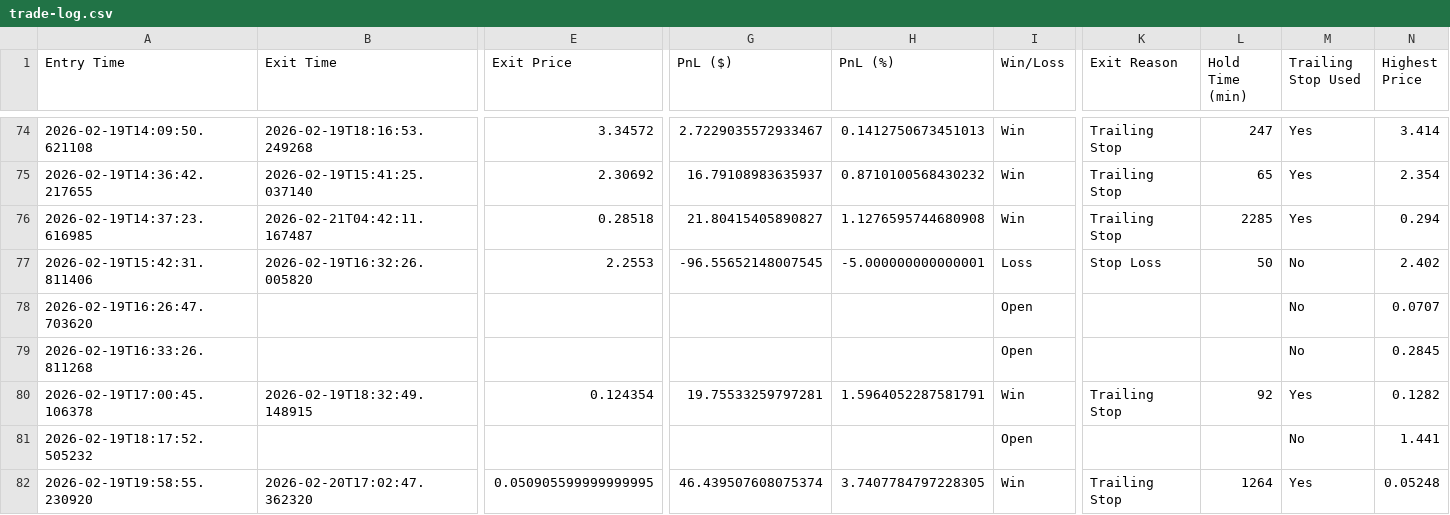
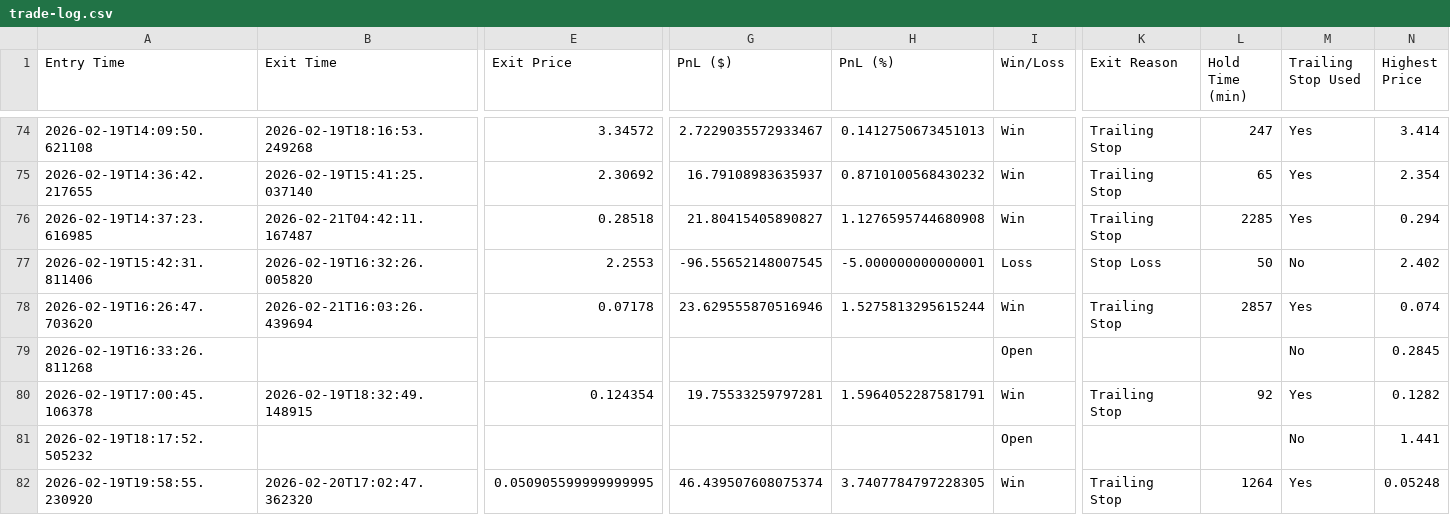
Before and after one commit to nick353/Clawdbot-save, a CSV file: data/trade-log.csv, drawn as a sheet; only a part is shown, gaps mark what is left out; the diff covers the shown part only; the diff names each change by its address in the sheet, - before the commit and + after, or states it on an @@ line.

```diff
--- a/data/trade-log.csv
+++ b/data/trade-log.csv
-B78 (Exit Time): (empty)
+B78 (Exit Time): 2026-02-21T16:03:26.439694
-E78 (Exit Price): (empty)
+E78 (Exit Price): 0.07178
-G78 (PnL ($)): (empty)
+G78 (PnL ($)): 23.629555870516946
-H78 (PnL (%)): (empty)
+H78 (PnL (%)): 1.5275813295615244
-I78 (Win/Loss): Open
+I78 (Win/Loss): Win
-K78 (Exit Reason): (empty)
+K78 (Exit Reason): Trailing Stop
-L78 (Hold Time (min)): (empty)
+L78 (Hold Time (min)): 2857
-M78 (Trailing Stop Used): No
+M78 (Trailing Stop Used): Yes
-N78 (Highest Price): 0.0707
+N78 (Highest Price): 0.074
```
Also changed, not shown: 2 edited cells elsewhere in this file, 29 other files.
